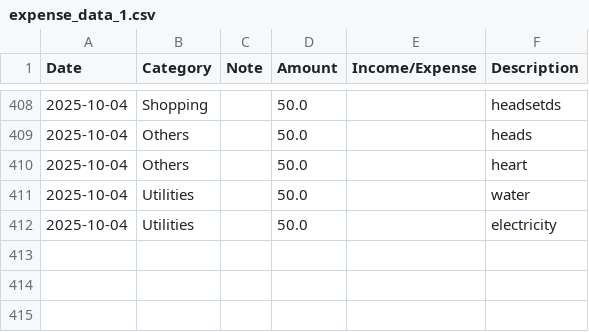
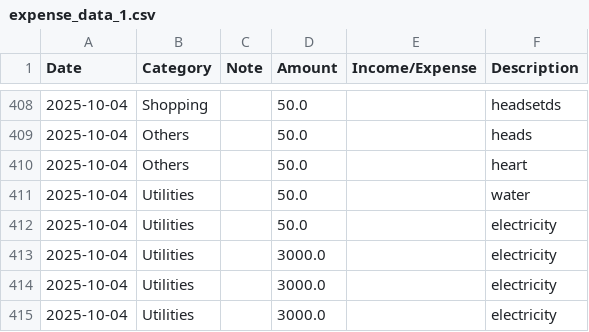
Before and after one commit to Faathi-707/Smart-Expense-Tracker, a CSV file: expense_data_1.csv, drawn as a sheet; only a part is shown, gaps mark what is left out.

```diff
--- a/expense_data_1.csv
+++ b/expense_data_1.csv
@@ -412 +412,4 @@ Date,Category,Note,Amount,Income/Expense,Description
 2025-10-04,Utilities,,50.0,,electricity
+2025-10-04,Utilities,,3000.0,,electricity
+2025-10-04,Utilities,,3000.0,,electricity
+2025-10-04,Utilities,,3000.0,,electricity
```
Also changed, not shown: 1 other file.
